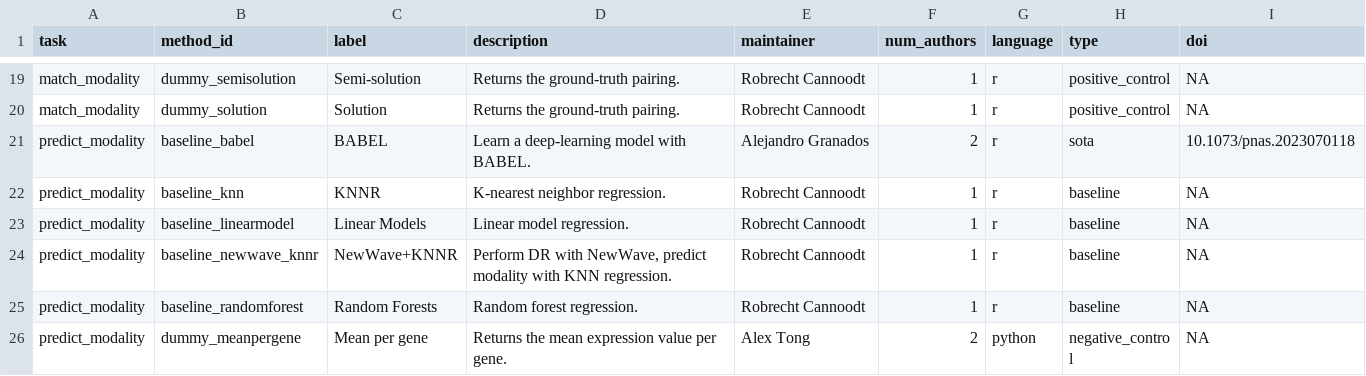
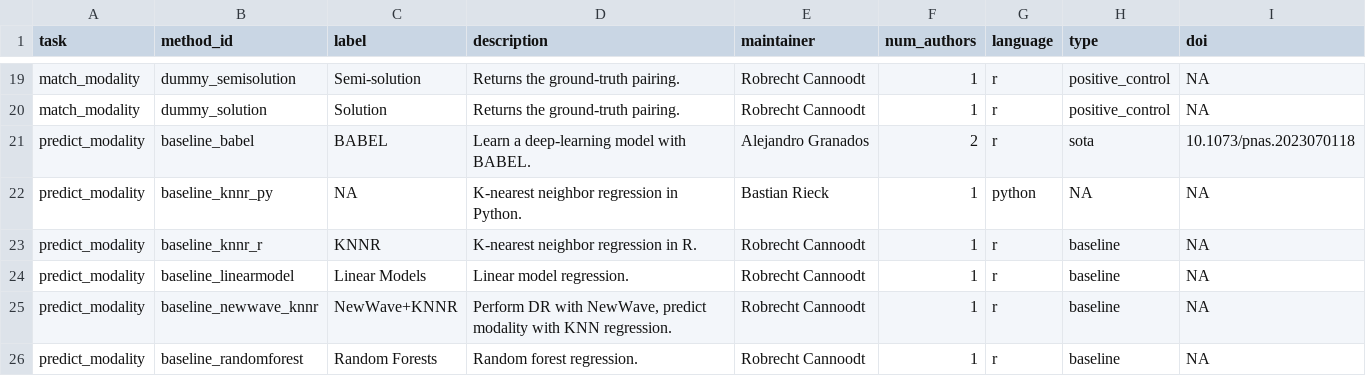
Before and after one commit to openproblems-bio/neurips2021_multimodal_viash, a TSV file: results/meta_methods.tsv, drawn as a sheet; only a part is shown, gaps mark what is left out; the shorter side is filled out with more unchanged rows.

```diff
--- a/results/meta_methods.tsv
+++ b/results/meta_methods.tsv
@@ -21,3 +21,4 @@ match_modality	dummy_solution	Solution	Returns the ground-truth pairing.	Robrech
 predict_modality	baseline_babel	BABEL	Learn a deep-learning model with BABEL.	Alejandro Granados	2	r	sota	10.1073/pnas.2023070118
-predict_modality	baseline_knn	KNNR	K-nearest neighbor regression.	Robrecht Cannoodt	1	r	baseline	NA
+predict_modality	baseline_knnr_py	NA	K-nearest neighbor regression in Python.	Bastian Rieck	1	python	NA	NA
+predict_modality	baseline_knnr_r	KNNR	K-nearest neighbor regression in R.	Robrecht Cannoodt	1	r	baseline	NA
 predict_modality	baseline_linearmodel	Linear Models	Linear model regression.	Robrecht Cannoodt	1	r	baseline	NA
```
Also changed, not shown: results/meta_datasets.tsv, results/meta_metrics.tsv.
